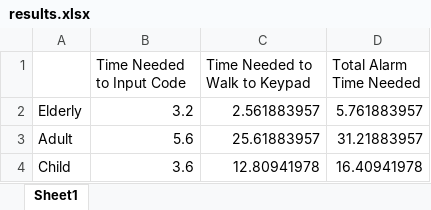
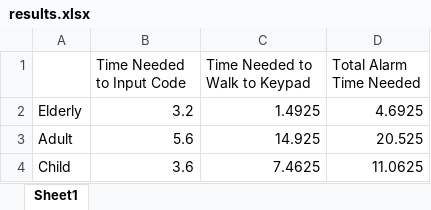
Before and after one commit to keatoncable/PLC-Lab, an Excel workbook: results.xlsx, sheet Sheet1, drawn as a sheet; values as stored, in another font and other column widths than the file's, no borders; the diff names each change by its address in the sheet, - before the commit and + after, or states it on an @@ line.

```diff
--- a/results.xlsx (sheet Sheet1)
+++ b/results.xlsx (sheet Sheet1)
-C2 (Time Needed to Walk to Keypad): 2.561883957
+C2 (Time Needed to Walk to Keypad): 1.4925
-D2 (Total Alarm Time Needed): 5.761883957
+D2 (Total Alarm Time Needed): 4.6925
-C3 (Time Needed to Walk to Keypad): 25.61883957
+C3 (Time Needed to Walk to Keypad): 14.925
-D3 (Total Alarm Time Needed): 31.21883957
+D3 (Total Alarm Time Needed): 20.525
-C4 (Time Needed to Walk to Keypad): 12.80941978
+C4 (Time Needed to Walk to Keypad): 7.4625
-D4 (Total Alarm Time Needed): 16.40941978
+D4 (Total Alarm Time Needed): 11.0625
```
Also changed, not shown: intervals.xlsx, numneeded.xlsx, 3 other files.
